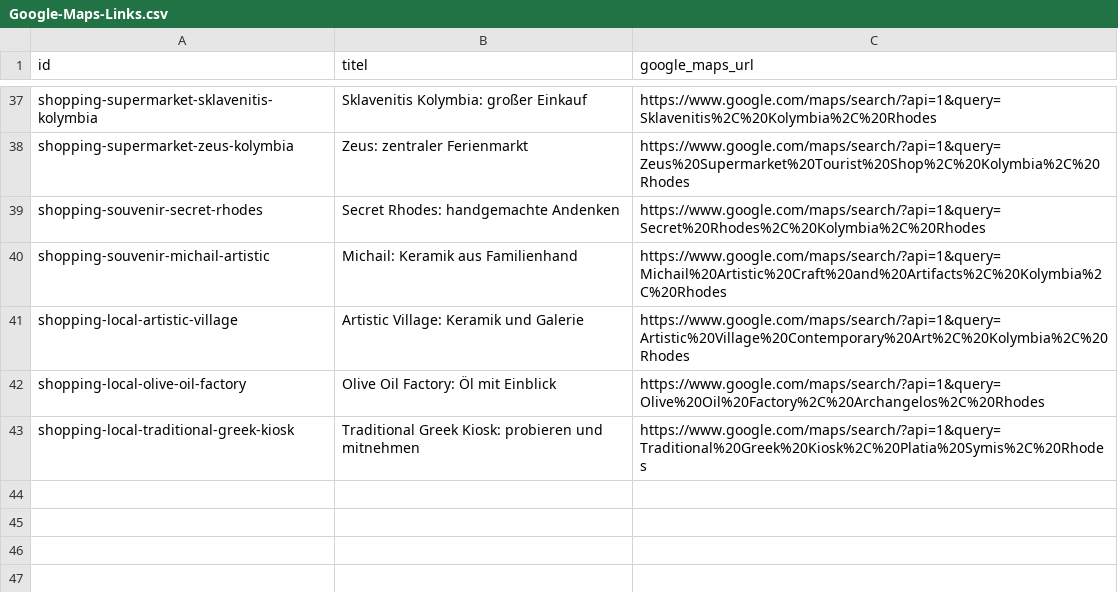
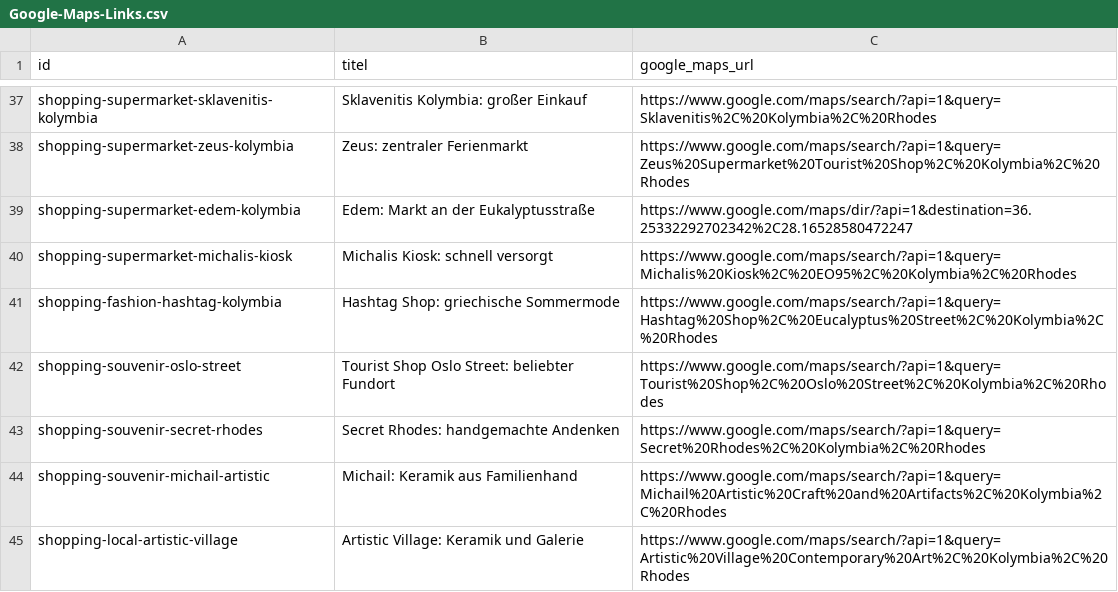
Before and after one commit to coddler123-sketch/rhodos-countdown-widget, a CSV file: Google-Maps-Links.csv, drawn as a sheet; only a part is shown, gaps mark what is left out; the shorter side is filled out with more unchanged rows.

Commit message:
feat(app): enrich tips and shopping guide

```diff
--- a/Google-Maps-Links.csv
+++ b/Google-Maps-Links.csv
@@ -38,2 +38,6 @@ shopping-supermarket-sklavenitis-kolymbia;Sklavenitis Kolymbia: großer Einkauf;
 shopping-supermarket-zeus-kolymbia;Zeus: zentraler Ferienmarkt;https://www.google.com/maps/search/?api=1&query=Zeus%20Supermarket%20Tourist%20Shop%2C%20Kolymbia%2C%20Rhodes
+shopping-supermarket-edem-kolymbia;Edem: Markt an der Eukalyptusstraße;https://www.google.com/maps/dir/?api=1&destination=36.25332292702342%2C28.16528580472247
+shopping-supermarket-michalis-kiosk;Michalis Kiosk: schnell versorgt;https://www.google.com/maps/search/?api=1&query=Michalis%20Kiosk%2C%20EO95%2C%20Kolymbia%2C%20Rhodes
+shopping-fashion-hashtag-kolymbia;Hashtag Shop: griechische Sommermode;https://www.google.com/maps/search/?api=1&query=Hashtag%20Shop%2C%20Eucalyptus%20Street%2C%20Kolymbia%2C%20Rhodes
+shopping-souvenir-oslo-street;Tourist Shop Oslo Street: beliebter Fundort;https://www.google.com/maps/search/?api=1&query=Tourist%20Shop%2C%20Oslo%20Street%2C%20Kolymbia%2C%20Rhodes
 shopping-souvenir-secret-rhodes;Secret Rhodes: handgemachte Andenken;https://www.google.com/maps/search/?api=1&query=Secret%20Rhodes%2C%20Kolymbia%2C%20Rhodes
```
Also changed, not shown: 13 other files.
